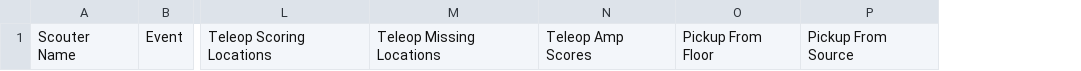
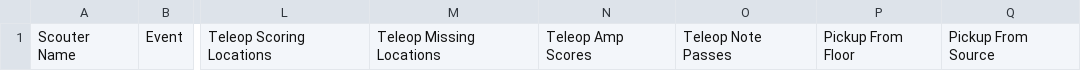
Before and after one commit to McQuaidRobotics/ScoutingPASS, a CSV file: Excel/2024 Skeleton.csv, drawn as a sheet; only a part is shown, gaps mark what is left out; the diff names each change by its address in the sheet, - before the commit and + after, or states it on an @@ line.

Commit message:
Move to 2024nytr, add note passes as a value

```diff
--- a/Excel/2024 Skeleton.csv
+++ b/Excel/2024 Skeleton.csv
+column O, row 1: Teleop Note Passes
```
Also changed, not shown: 2 other files.
